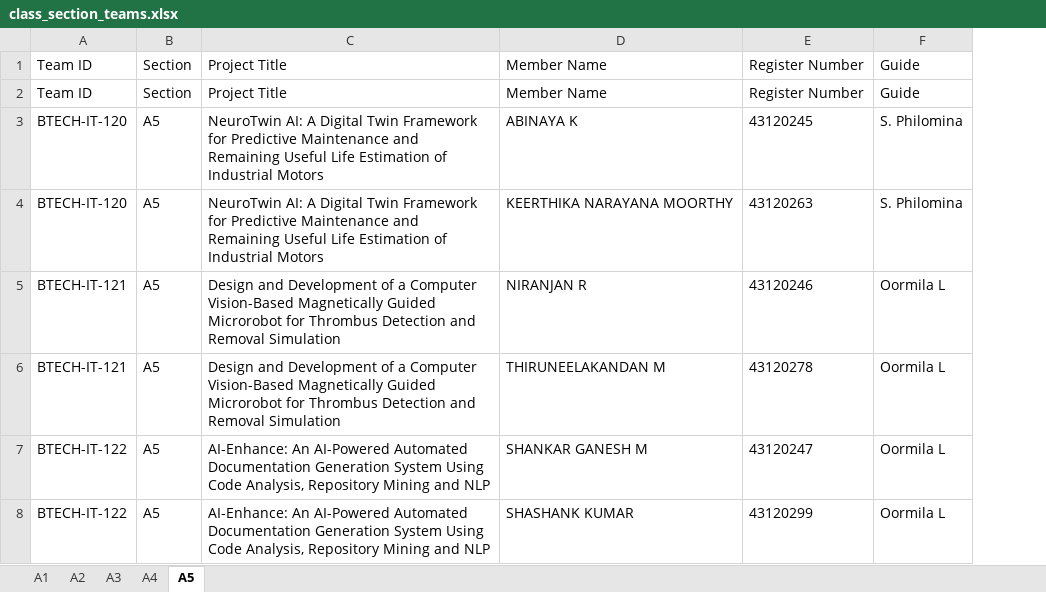
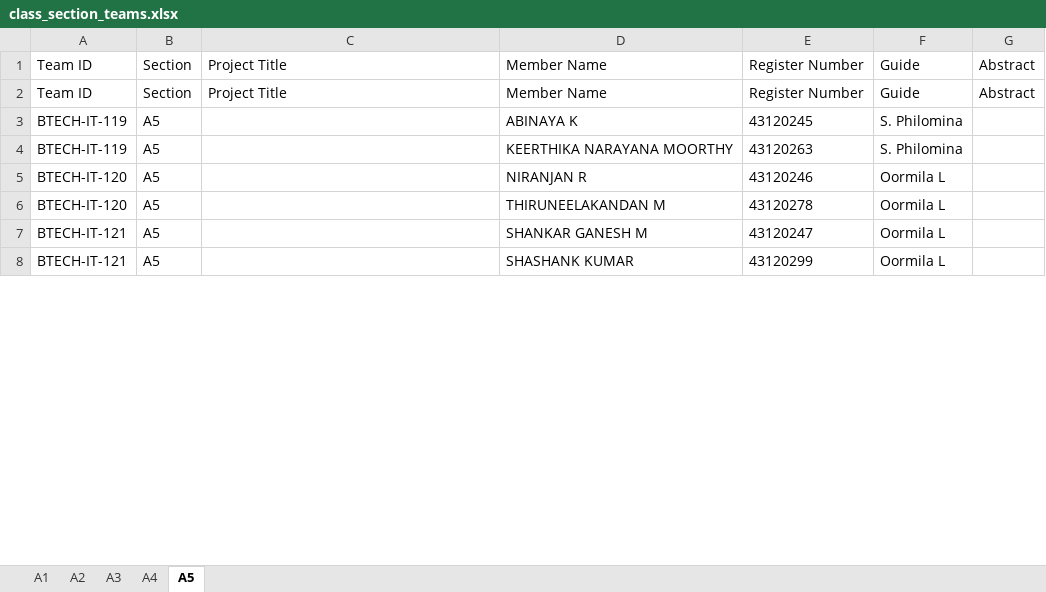
Before and after one commit to Vivek07022006/GSP, an Excel workbook: backend/exports/class_section_teams.xlsx, sheet A5, drawn as a sheet; only a part is shown; values as stored, in another font and other column widths than the file's, no borders; the diff covers the shown part only; the diff names each change by its address in the sheet, - before the commit and + after, or states it on an @@ line.

```diff
--- a/backend/exports/class_section_teams.xlsx (sheet A5)
+++ b/backend/exports/class_section_teams.xlsx (sheet A5)
+column G, rows 1-2: Abstract | Abstract
-A3:A4: BTECH-IT-120
+A3:A4: BTECH-IT-119
-C3:C4: NeuroTwin AI: A Digital Twin Framework for Predictive Maintenance and Remaining Useful Life Estimation of Industrial Motors
+C3:C4: (empty)
-A5:A6: BTECH-IT-121
+A5:A6: BTECH-IT-120
-C5:C6: Design and Development of a Computer Vision-Based Magnetically Guided Microrobot for Thrombus Detection and Removal Simulation
+C5:C6: (empty)
-A7:A8: BTECH-IT-122
+A7:A8: BTECH-IT-121
-C7:C8: AI-Enhance: An AI-Powered Automated Documentation Generation System Using Code Analysis, Repository Mining and NLP
+C7:C8: (empty)
```
Also changed, not shown: 90 edited cells elsewhere in this sheet, sheet A2, sheet A3, sheet A4, sheet A1, backend/exports/review_export.xlsx, backend/exports/single_student_teams.xlsx, 8 other files.
